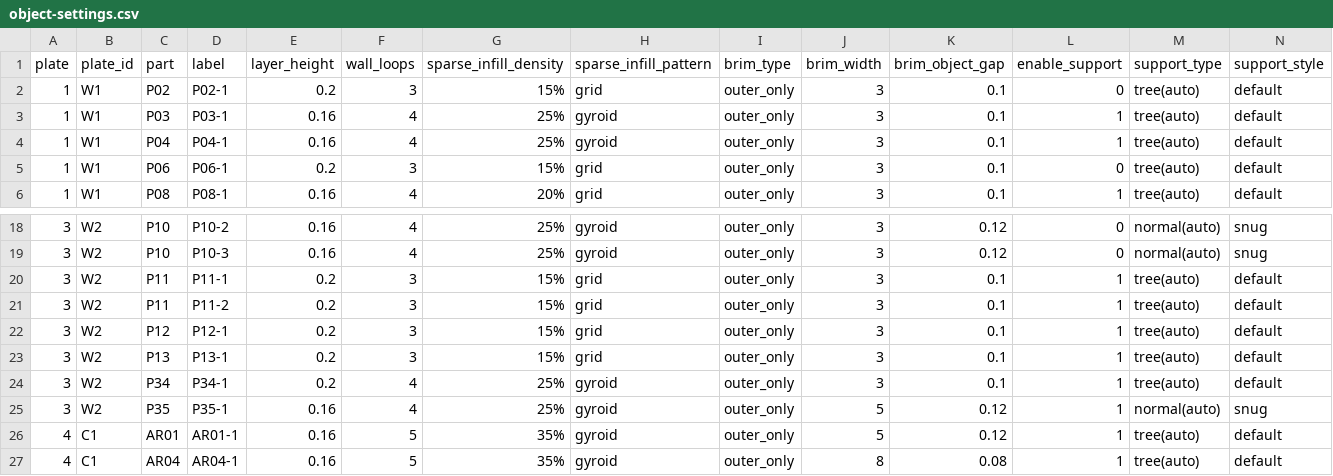
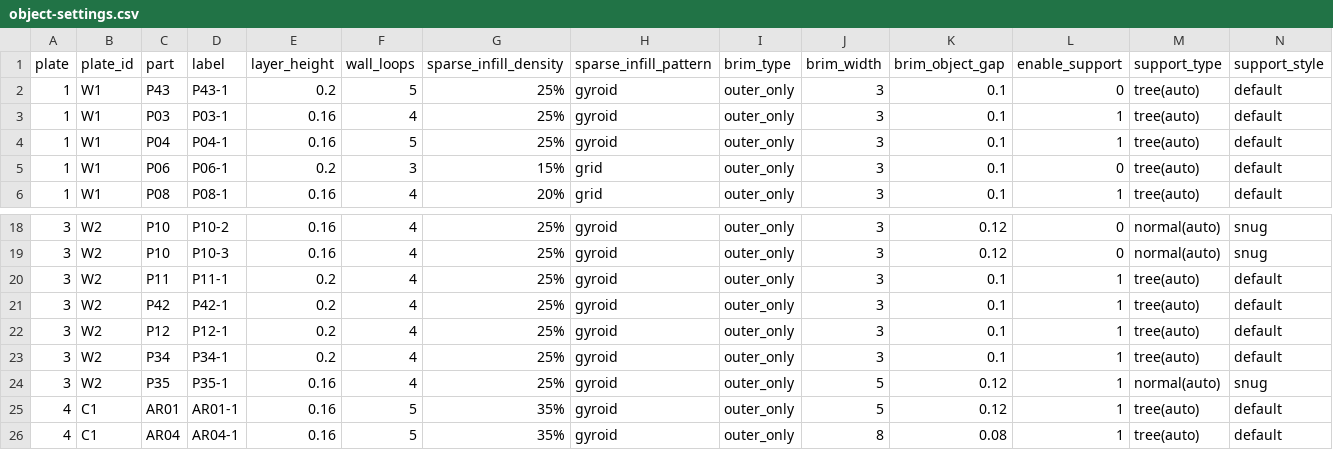
Before and after one commit to demartinistudios/blooglyblob, a CSV file: hardware/printing/current/object-settings.csv, drawn as a sheet; only a part is shown, gaps mark what is left out; rows hold the shown columns only; the diff names each change by its address in the sheet, - before the commit and + after, or states it on an @@ line.

```diff
--- a/hardware/printing/current/object-settings.csv
+++ b/hardware/printing/current/object-settings.csv
-C2 (part): P02
+C2 (part): P43
-D2 (label): P02-1
+D2 (label): P43-1
-F2 (wall_loops): 3
+F2 (wall_loops): 5
-G2 (sparse_infill_density): 15%
+G2 (sparse_infill_density): 25%
-H2 (sparse_infill_pattern): grid
+H2 (sparse_infill_pattern): gyroid
-F4 (wall_loops): 4
+F4 (wall_loops): 5
-F20:F22 (wall_loops): 3
+F20:F22 (wall_loops): 4
-G20:G22 (sparse_infill_density): 15%
+G20:G22 (sparse_infill_density): 25%
-H20:H22 (sparse_infill_pattern): grid
+H20:H22 (sparse_infill_pattern): gyroid
-C21 (part): P11
+C21 (part): P42
-D21 (label): P11-2
+D21 (label): P42-1
-row 23: 3 | W2 | P13 | P13-1 | 0.2 | 3 | 15% | grid | outer_only | 3 | 0.1 | 1 | tree(auto) | default
```
Also changed, not shown: 38 other files.
